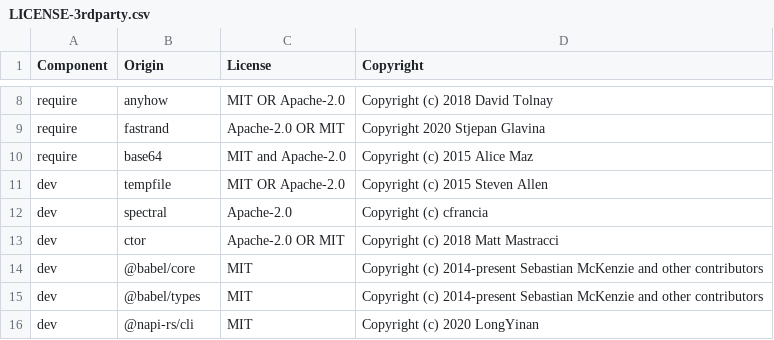
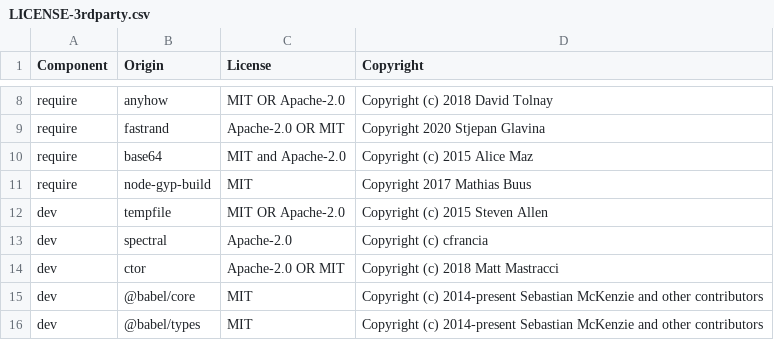
Before and after one commit to DataDog/dd-native-iast-rewriter-js, a CSV file: LICENSE-3rdparty.csv, drawn as a sheet; only a part is shown, gaps mark what is left out; the shorter side is filled out with more unchanged rows.

Commit message:
Modify npm pack and use node-gyp-build to load addon

```diff
--- a/LICENSE-3rdparty.csv
+++ b/LICENSE-3rdparty.csv
@@ -10,2 +10,3 @@ require,fastrand,Apache-2.0 OR MIT, Copyright 2020 Stjepan Glavina
 require,base64,MIT and Apache-2.0,Copyright (c) 2015 Alice Maz
+require,node-gyp-build,MIT,Copyright 2017 Mathias Buus
 dev,tempfile,MIT OR Apache-2.0,Copyright (c) 2015 Steven Allen
```
Also changed, not shown: 17 other files.
